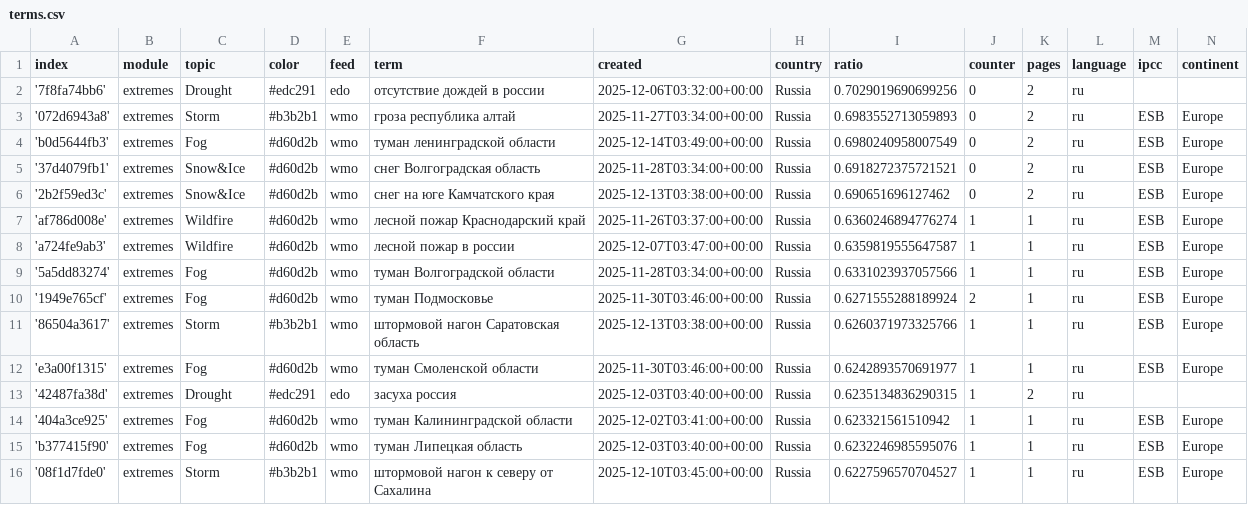
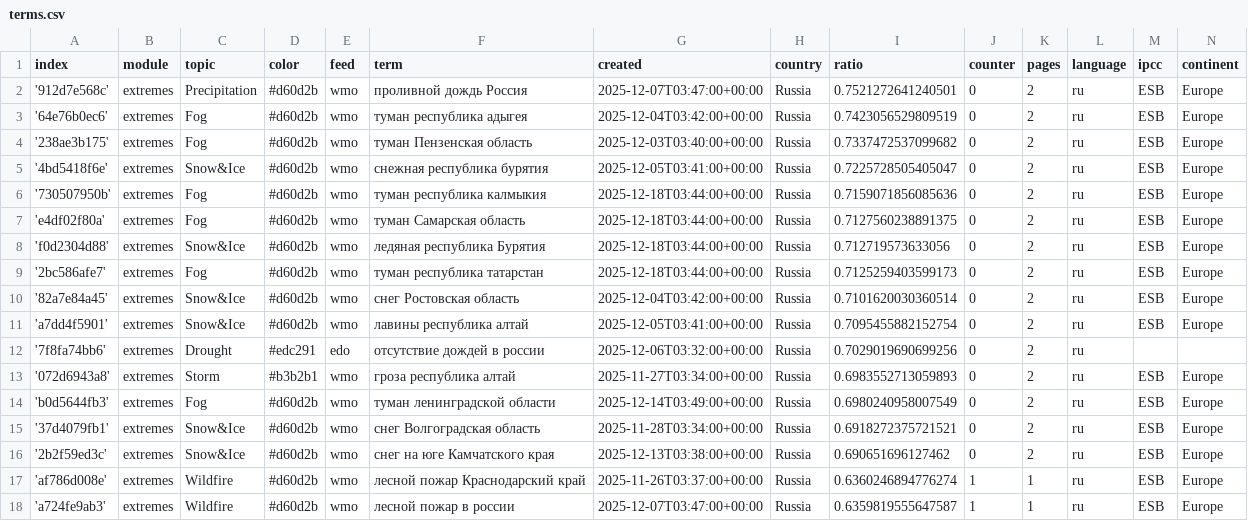
Before and after one commit to Leoniews/russianExtremes, a CSV file: terms.csv, drawn as a sheet; only a part is shown; the shorter side is filled out with more unchanged rows.

Commit message:
Commit from GitHub Actions (import:0.0)

```diff
--- a/terms.csv
+++ b/terms.csv
@@ -1,2 +1,12 @@
 index,module,topic,color,feed,term,created,country,ratio,counter,pages,language,ipcc,continent
+'912d7e568c',extremes,Precipitation,#d60d2b,wmo,проливной дождь Россия,2025-12-07T03:47:00+00:00,Russia,0.7521272641240501,0,2,ru,ESB,Europe
+'64e76b0ec6',extremes,Fog,#d60d2b,wmo,туман республика адыгея,2025-12-04T03:42:00+00:00,Russia,0.7423056529809519,0,2,ru,ESB,Europe
+'238ae3b175',extremes,Fog,#d60d2b,wmo,туман Пензенская область,2025-12-03T03:40:00+00:00,Russia,0.7337472537099682,0,2,ru,ESB,Europe
+'4bd5418f6e',extremes,Snow&Ice,#d60d2b,wmo,снежная республика бурятия,2025-12-05T03:41:00+00:00,Russia,0.7225728505405047,0,2,ru,ESB,Europe
+'730507950b',extremes,Fog,#d60d2b,wmo,туман республика калмыкия,2025-12-18T03:44:00+00:00,Russia,0.7159071856085636,0,2,ru,ESB,Europe
+'e4df02f80a',extremes,Fog,#d60d2b,wmo,туман Самарская область,2025-12-18T03:44:00+00:00,Russia,0.7127560238891375,0,2,ru,ESB,Europe
+'f0d2304d88',extremes,Snow&Ice,#d60d2b,wmo,ледяная республика Бурятия,2025-12-18T03:44:00+00:00,Russia,0.712719573633056,0,2,ru,ESB,Europe
+'2bc586afe7',extremes,Fog,#d60d2b,wmo,туман республика татарстан,2025-12-18T03:44:00+00:00,Russia,0.7125259403599173,0,2,ru,ESB,Europe
+'82a7e84a45',extremes,Snow&Ice,#d60d2b,wmo,снег Ростовская область,2025-12-04T03:42:00+00:00,Russia,0.7101620030360514,0,2,ru,ESB,Europe
+'a7dd4f5901',extremes,Snow&Ice,#d60d2b,wmo,лавины республика алтай,2025-12-05T03:41:00+00:00,Russia,0.7095455882152754,0,2,ru,ESB,Europe
 '7f8fa74bb6',extremes,Drought,#edc291,edo,отсутствие дождей в россии,2025-12-06T03:32:00+00:00,Russia,0.7029019690699256,0,2,ru,,
```
